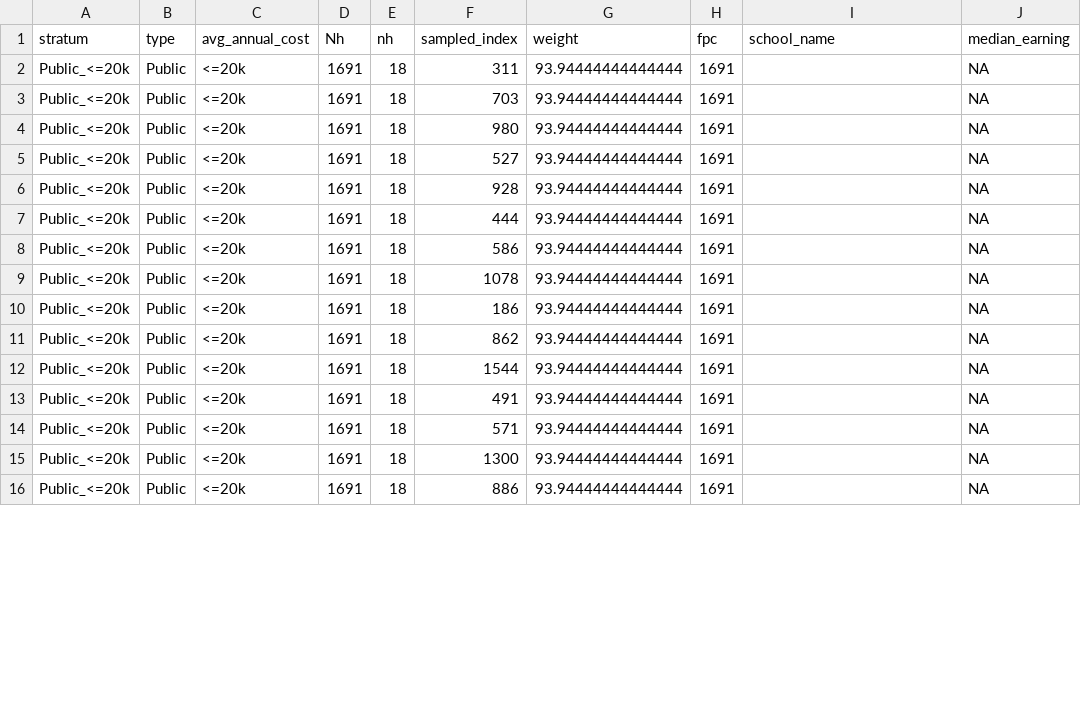
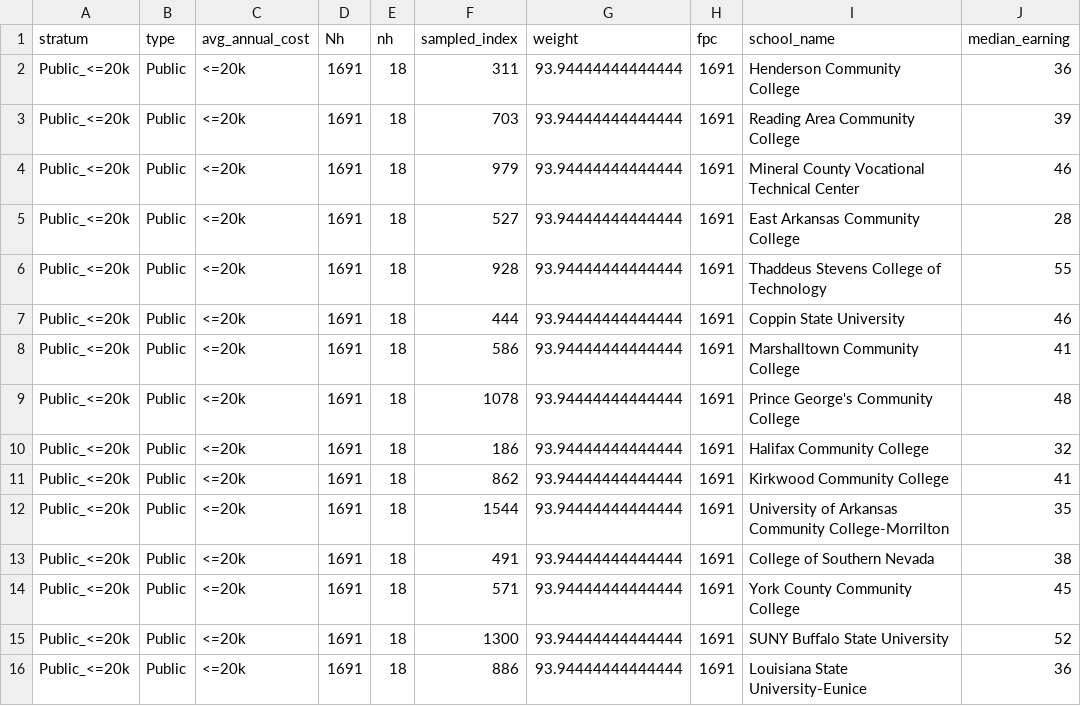
Before and after one commit to yuraheo/Study-Design-Project, a CSV file: question 3.csv, drawn as a sheet; only a part is shown; the diff covers the shown part only.

Commit message:
public less than 20k

```diff
--- a/question 3.csv
+++ b/question 3.csv
@@ -1,16 +1,16 @@
 stratum,type,avg_annual_cost,Nh,nh,sampled_index,weight,fpc,school_name,median_earning
-Public_<=20k,Public,<=20k,1691,18,311,93.94444444444444,1691,,NA
-Public_<=20k,Public,<=20k,1691,18,703,93.94444444444444,1691,,NA
-Public_<=20k,Public,<=20k,1691,18,980,93.94444444444444,1691,,NA
-Public_<=20k,Public,<=20k,1691,18,527,93.94444444444444,1691,,NA
-Public_<=20k,Public,<=20k,1691,18,928,93.94444444444444,1691,,NA
-Public_<=20k,Public,<=20k,1691,18,444,93.94444444444444,1691,,NA
-Public_<=20k,Public,<=20k,1691,18,586,93.94444444444444,1691,,NA
-Public_<=20k,Public,<=20k,1691,18,1078,93.94444444444444,1691,,NA
-Public_<=20k,Public,<=20k,1691,18,186,93.94444444444444,1691,,NA
-Public_<=20k,Public,<=20k,1691,18,862,93.94444444444444,1691,,NA
-Public_<=20k,Public,<=20k,1691,18,1544,93.94444444444444,1691,,NA
-Public_<=20k,Public,<=20k,1691,18,491,93.94444444444444,1691,,NA
-Public_<=20k,Public,<=20k,1691,18,571,93.94444444444444,1691,,NA
-Public_<=20k,Public,<=20k,1691,18,1300,93.94444444444444,1691,,NA
-Public_<=20k,Public,<=20k,1691,18,886,93.94444444444444,1691,,NA
+Public_<=20k,Public,<=20k,1691,18,311,93.94444444444444,1691,Henderson Community College,36
+Public_<=20k,Public,<=20k,1691,18,703,93.94444444444444,1691,Reading Area Community College,39
+Public_<=20k,Public,<=20k,1691,18,979,93.94444444444444,1691,Mineral County Vocational Technical Center,46
+Public_<=20k,Public,<=20k,1691,18,527,93.94444444444444,1691,East Arkansas Community College,28
+Public_<=20k,Public,<=20k,1691,18,928,93.94444444444444,1691,Thaddeus Stevens College of Technology,55
+Public_<=20k,Public,<=20k,1691,18,444,93.94444444444444,1691,Coppin State University,46
+Public_<=20k,Public,<=20k,1691,18,586,93.94444444444444,1691,Marshalltown Community College,41
+Public_<=20k,Public,<=20k,1691,18,1078,93.94444444444444,1691,Prince George's Community College,48
+Public_<=20k,Public,<=20k,1691,18,186,93.94444444444444,1691,Halifax Community College,32
+Public_<=20k,Public,<=20k,1691,18,862,93.94444444444444,1691,Kirkwood Community College,41
+Public_<=20k,Public,<=20k,1691,18,1544,93.94444444444444,1691,University of Arkansas Community College-Morrilton,35
+Public_<=20k,Public,<=20k,1691,18,491,93.94444444444444,1691,College of Southern Nevada,38
+Public_<=20k,Public,<=20k,1691,18,571,93.94444444444444,1691,York County Community College,45
+Public_<=20k,Public,<=20k,1691,18,1300,93.94444444444444,1691,SUNY Buffalo State University,52
+Public_<=20k,Public,<=20k,1691,18,886,93.94444444444444,1691,Louisiana State University-Eunice,36
```
Also changed, not shown: 6 edited cells elsewhere in this file.
